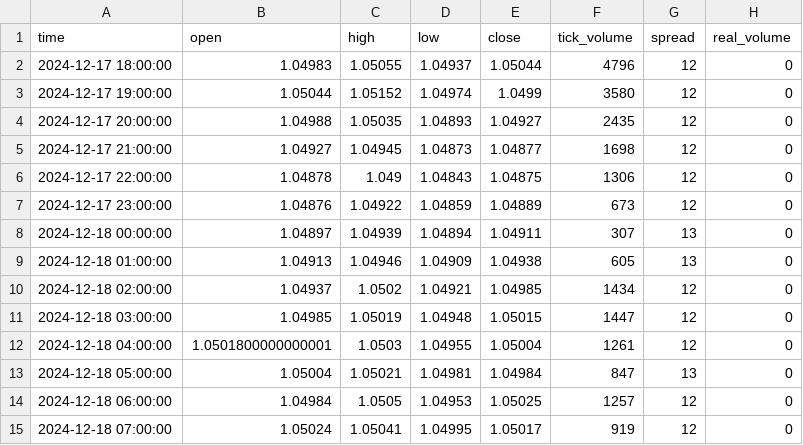
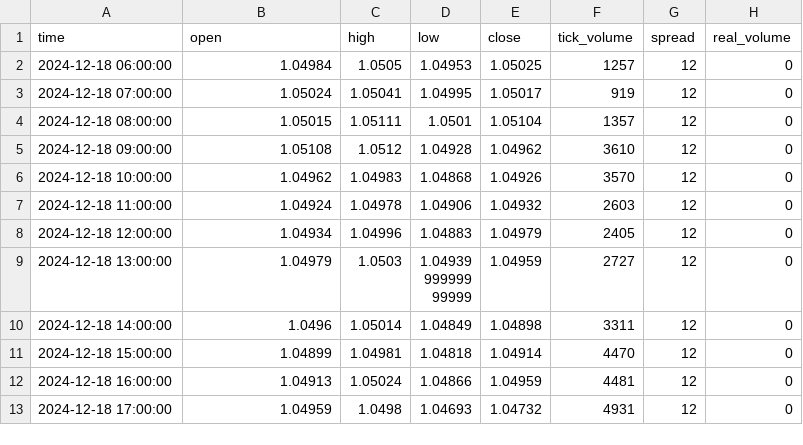
Before and after one commit to hesamedine1410/ProfitPulse, a CSV file: EURUSD!_higher_alternate.csv, drawn as a sheet; only a part is shown; the shorter side is filled out with more unchanged rows; the diff covers the shown part only.

```diff
--- a/EURUSD!_higher_alternate.csv
+++ b/EURUSD!_higher_alternate.csv
@@ -1,14 +1,2 @@
 time,open,high,low,close,tick_volume,spread,real_volume
-2024-12-17 18:00:00,1.04983,1.05055,1.04937,1.05044,4796,12,0
-2024-12-17 19:00:00,1.05044,1.05152,1.04974,1.0499,3580,12,0
-2024-12-17 20:00:00,1.04988,1.05035,1.04893,1.04927,2435,12,0
-2024-12-17 21:00:00,1.04927,1.04945,1.04873,1.04877,1698,12,0
-2024-12-17 22:00:00,1.04878,1.049,1.04843,1.04875,1306,12,0
-2024-12-17 23:00:00,1.04876,1.04922,1.04859,1.04889,673,12,0
-2024-12-18 00:00:00,1.04897,1.04939,1.04894,1.04911,307,13,0
-2024-12-18 01:00:00,1.04913,1.04946,1.04909,1.04938,605,13,0
-2024-12-18 02:00:00,1.04937,1.0502,1.04921,1.04985,1434,12,0
-2024-12-18 03:00:00,1.04985,1.05019,1.04948,1.05015,1447,12,0
-2024-12-18 04:00:00,1.0501800000000001,1.0503,1.04955,1.05004,1261,12,0
-2024-12-18 05:00:00,1.05004,1.05021,1.04981,1.04984,847,13,0
 2024-12-18 06:00:00,1.04984,1.0505,1.04953,1.05025,1257,12,0
```
Also changed, not shown: 12 added rows and 4 edited cells elsewhere in this file, EURUSD!_higher_primary.csv, EURUSD!_lower_primary.csv, 3 other files.
